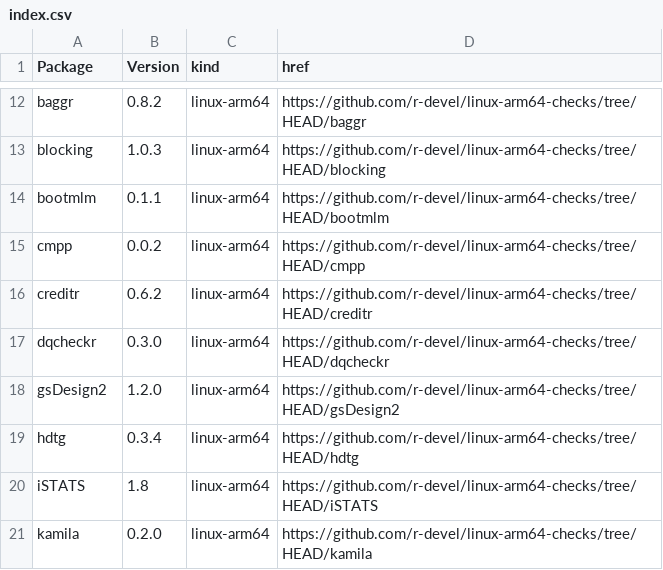
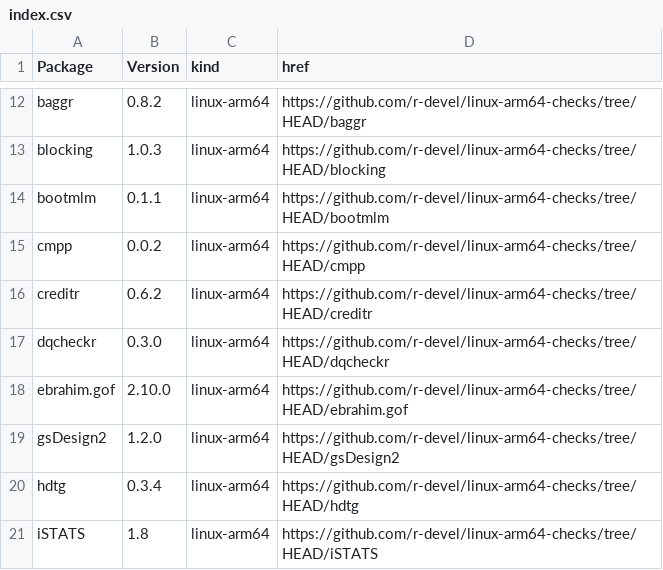
Before and after one commit to r-devel/linux-arm64-checks, a CSV file: index.csv, drawn as a sheet; only a part is shown, gaps mark what is left out; the shorter side is filled out with more unchanged rows; the diff names each change by its address in the sheet, - before the commit and + after, or states it on an @@ line.

```diff
--- a/index.csv
+++ b/index.csv
+row 18: ebrahim.gof | 2.10.0 | linux-arm64 | https://github.com/r-devel/linux-arm64-checks/tree/HEAD/ebrahim.gof
```
Also changed, not shown: 4 other files.
